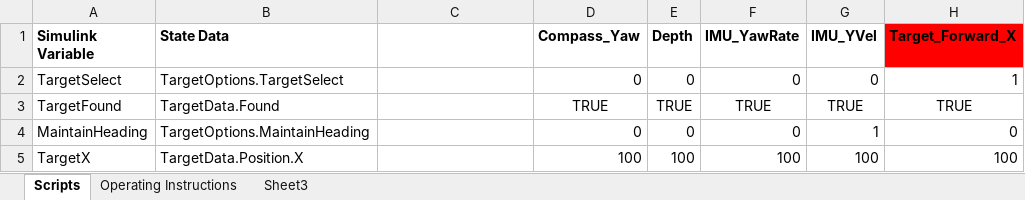
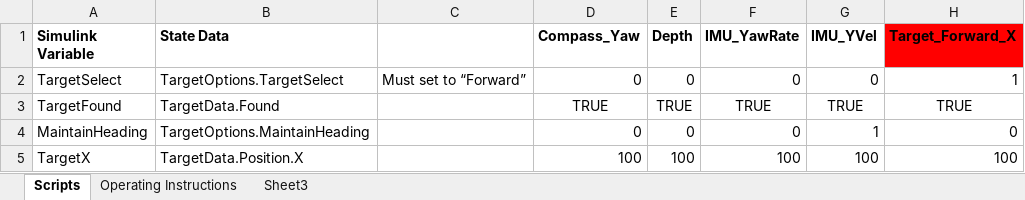
Before and after one commit to mtboswell/mtboswell-auvc2, an Excel workbook: src/vision/Test_Models/State_Data_Names.xlsx, sheet Scripts, drawn as a sheet; only a part is shown; values as stored, in another font and other column widths than the file's, no borders; the diff names each change by its address in the sheet, - before the commit and + after, or states it on an @@ line.

```diff
--- a/src/vision/Test_Models/State_Data_Names.xlsx (sheet Scripts)
+++ b/src/vision/Test_Models/State_Data_Names.xlsx (sheet Scripts)
-C2: (empty)
+C2: Must set to “Forward”
```
Also changed, not shown: 6 other files.
